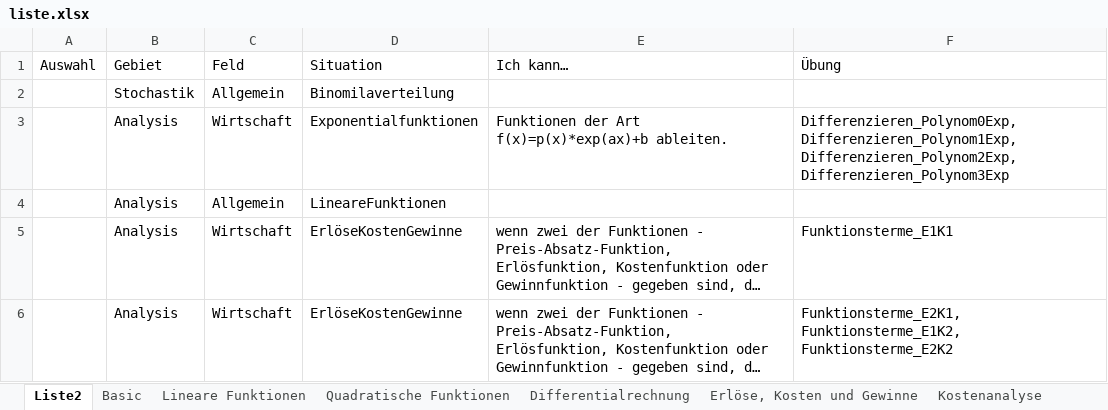
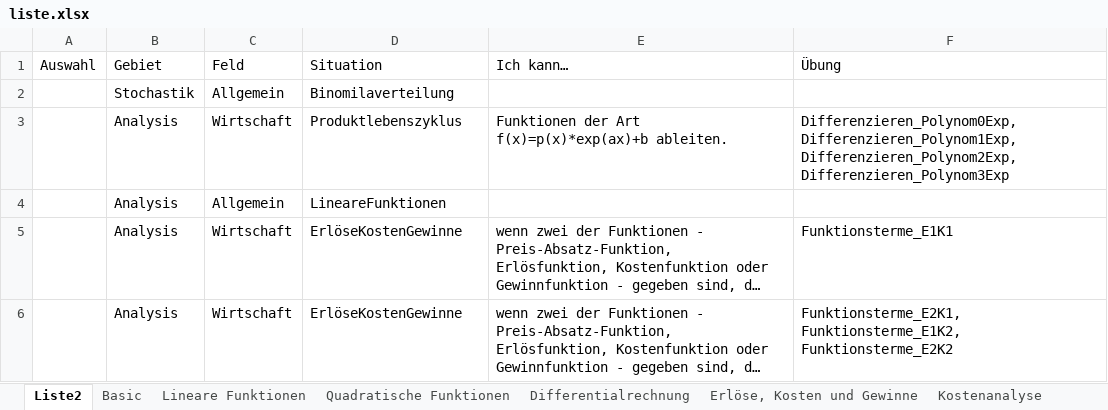
Before and after one commit to MatheDoc/digitalmath, an Excel workbook: liste.xlsx, sheet Liste2, drawn as a sheet; only a part is shown; long unchanged cells end in …; values as stored, in another font and other column widths than the file's, no borders; table styles not drawn; the diff names each change by its address in the sheet, - before the commit and + after, or states it on an @@ line.

```diff
--- a/liste.xlsx (sheet Liste2)
+++ b/liste.xlsx (sheet Liste2)
-D3 (Situation): Exponentialfunktionen
+D3 (Situation): Produktlebenszyklus
```
